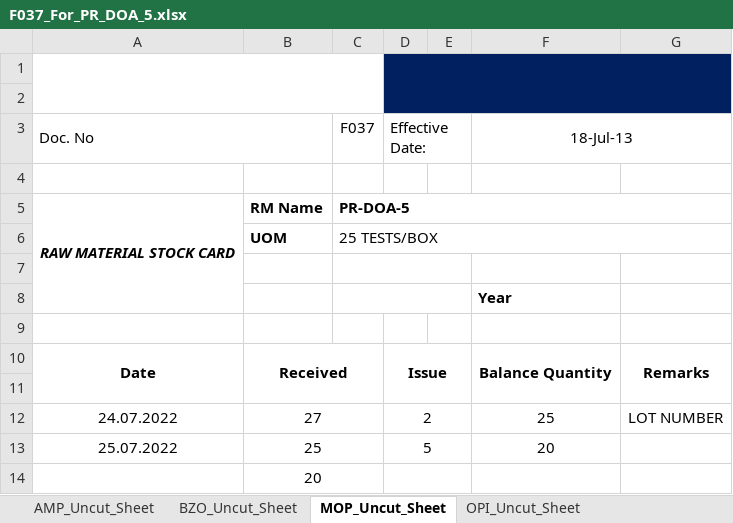
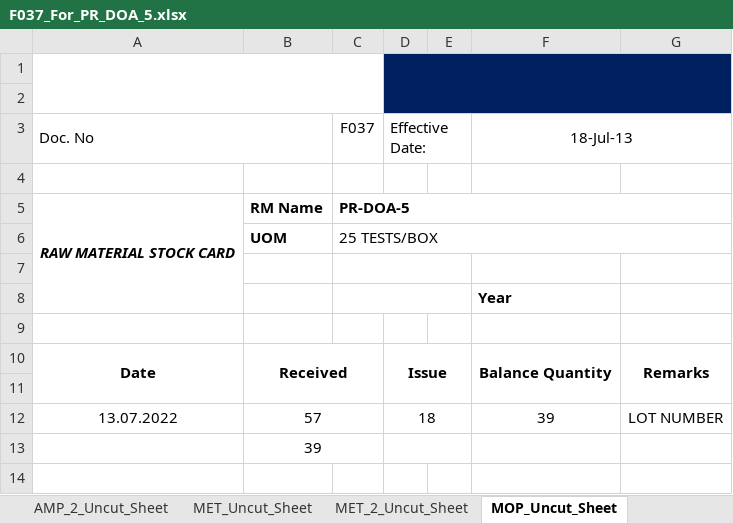
Before and after one commit to mirzafahmi/Raw_Material_Stock_Card_Bot, an Excel workbook: Raw_Data/F037_For_PR_DOA_5.xlsx, sheet MOP_Uncut_Sheet, drawn as a sheet; values as stored, in another font and other column widths than the file's, no borders; charts and pictures not drawn; removed rows and columns are numbered as before the commit, all else as after; the diff names each change by its address in the sheet, - before the commit and + after, or states it on an @@ line.

```diff
--- a/Raw_Data/F037_For_PR_DOA_5.xlsx (sheet MOP_Uncut_Sheet)
+++ b/Raw_Data/F037_For_PR_DOA_5.xlsx (sheet MOP_Uncut_Sheet)
+sheet tab: AMP_2_Uncut_Sheet
+sheet tab: MET_Uncut_Sheet
+sheet tab: MET_2_Uncut_Sheet
-row 12: 24.07.2022 | 27 |  | 2 |  | 25 | LOT NUMBER
-row 13: 25.07.2022 | 25 |  | 5 |  | 20
+row 12: 13.07.2022 | 57 |  | 18 |  | 39 | LOT NUMBER
-B13: 20
+B13: 39
```
Also changed, not shown: sheet Cassette, sheet BZO_Uncut_Sheet, sheet THC_Uncut_Sheet, sheet KET_Uncut_Sheet, sheet AMP_Uncut_Sheet, other sheet tabs, charts or pictures, Raw_Data/F037_For_PHA5021C.xlsx, Raw_Data/F037_For_PR_FLU.xlsx, 21 other files.
